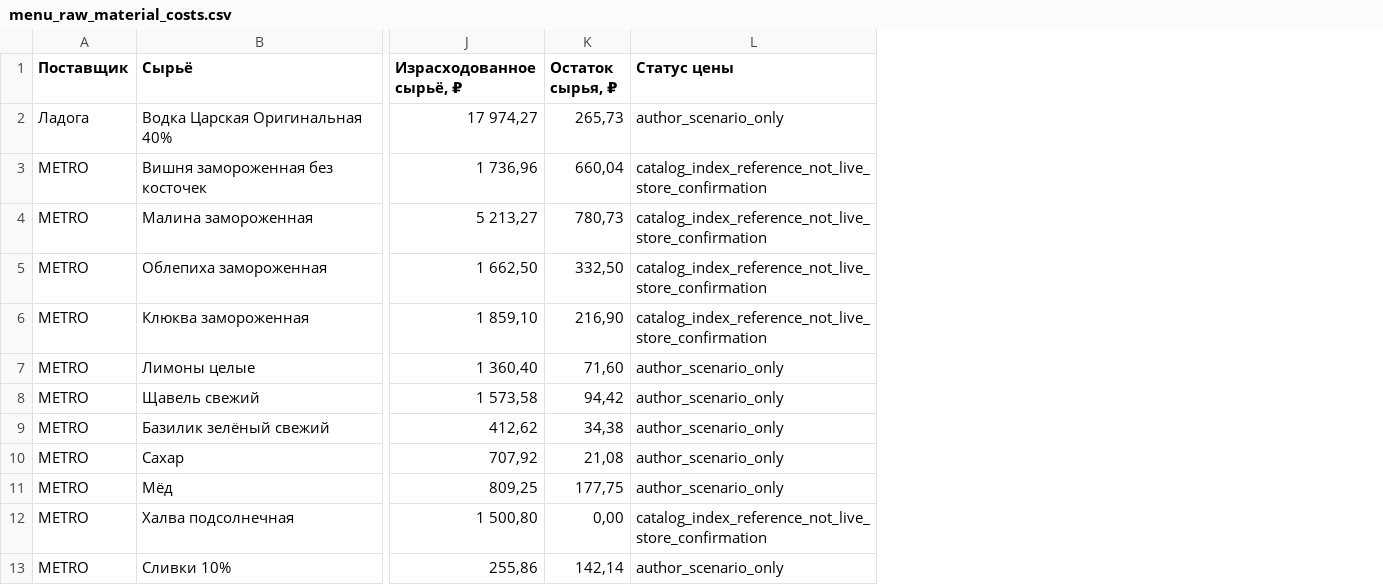
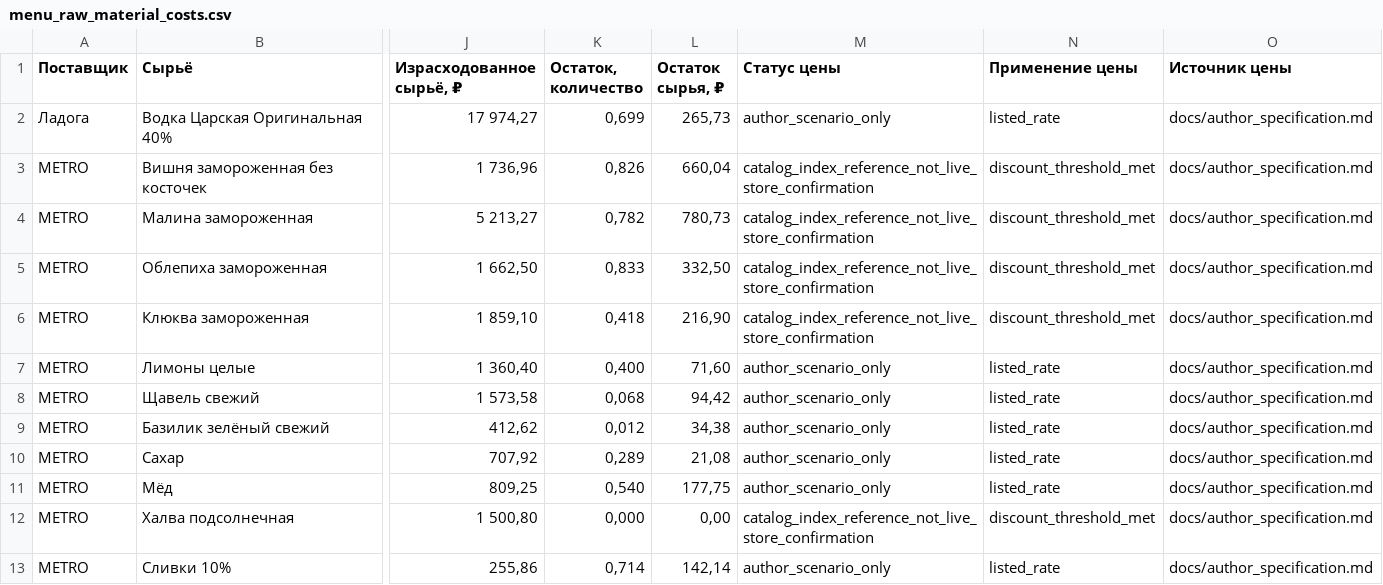
Before and after one commit to Alina-lab/Bar_menu, a CSV file: data/economics/menu_raw_material_costs.csv, drawn as a sheet; only a part is shown, gaps mark what is left out; the diff names each change by its address in the sheet, - before the commit and + after, or states it on an @@ line.

Commit message:
Finish menu presentation and automate aggregate purchasing export
Make nastoyka_menu.ipynb the main presentation, preserve the technical notebook, and verify both in fresh kernels. Keep the author menu, recipes and 60 L base economics unchanged.

```diff
--- a/data/economics/menu_raw_material_costs.csv
+++ b/data/economics/menu_raw_material_costs.csv
+column K (Остаток, количество), rows 2-13: 0,699 | 0,826 | 0,782 | 0,833 | 0,418 | 0,400 | 0,068 | 0,012 | 0,289 | 0,540 | 0,000 | 0,714
+column N (Применение цены), rows 2-13: listed_rate | discount_threshold_met | discount_threshold_met | discount_threshold_met | discount_threshold_met | listed_rate | listed_rate | listed_rate | listed_rate | listed_rate | discount_threshold_met | listed_rate
+column O (Источник цены), rows 2-13: all docs/author_specification.md
```
Also changed, not shown: 9 other files.
